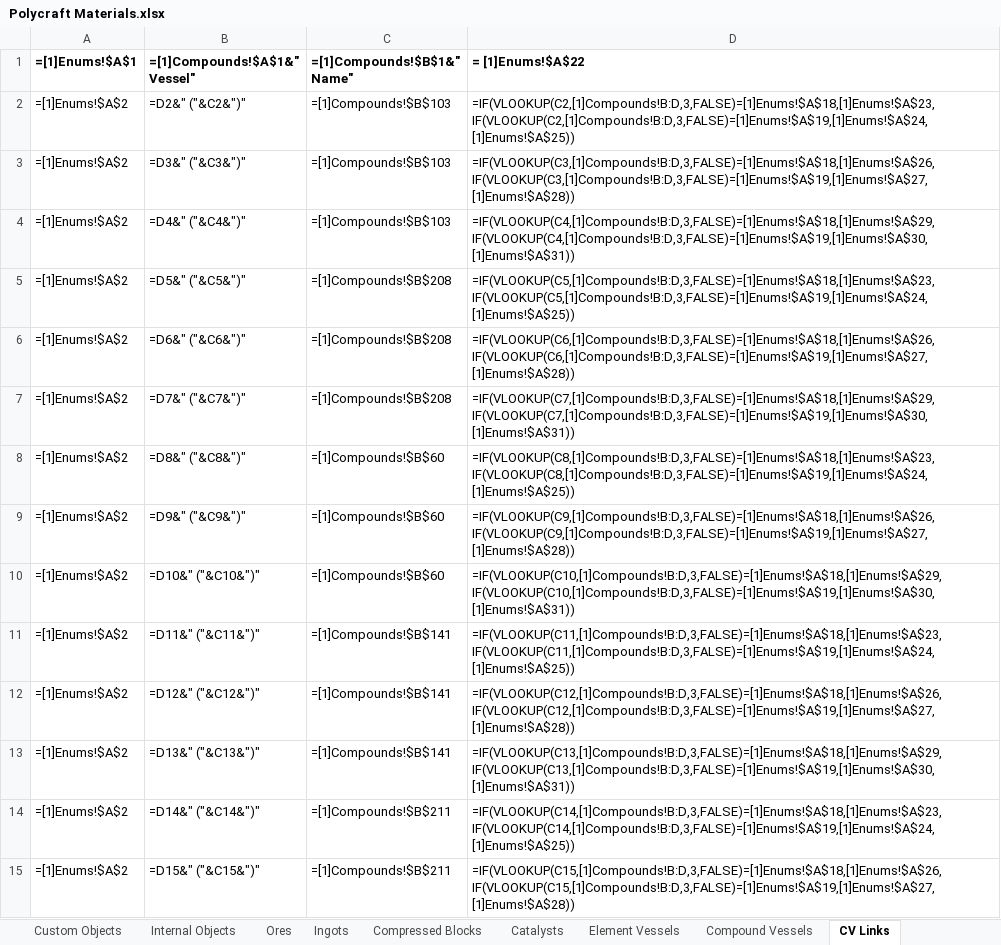
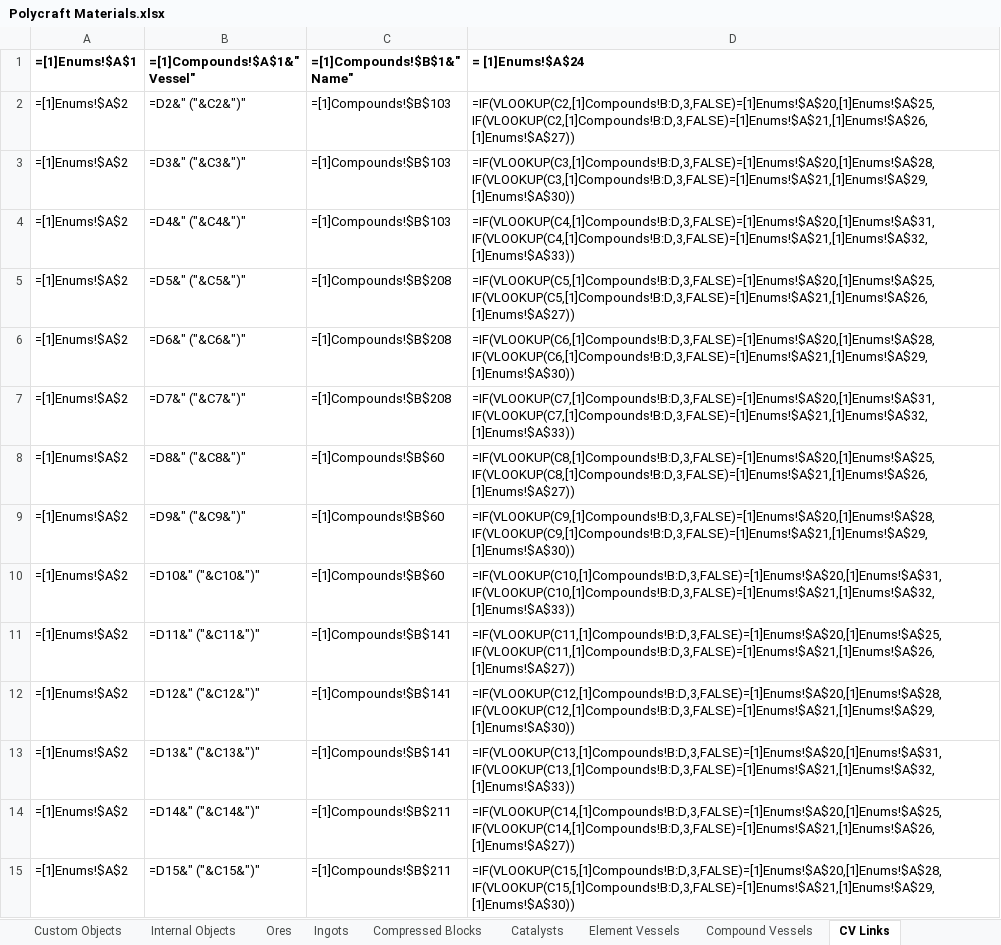
Before and after one commit to PolycraftWorld/polycraft-world, an Excel workbook: config/Polycraft Materials.xlsx, sheet CV Links, drawn as a sheet; only a part is shown; values as stored, in another font and other column widths than the file's, no borders; formulas are shown in place of their values; the diff covers the shown part only; the diff names each change by its address in the sheet, - before the commit and + after, or states it on an @@ line.

```diff
--- a/config/Polycraft Materials.xlsx (sheet CV Links)
+++ b/config/Polycraft Materials.xlsx (sheet CV Links)
-D1: = [1]Enums!$A$22
+D1: = [1]Enums!$A$24
-D2 (= [1]Enums!$A$24): =IF(VLOOKUP(C2,[1]Compounds!B:D,3,FALSE)=[1]Enums!$A$18,[1]Enums!$A$23,IF(VLOOKUP(C2,[1]Compounds!B:D,3,FALSE)=[1]Enums!$A$19,[1]Enums!$A$24,[1]Enums!$A$25))
+D2 (= [1]Enums!$A$24): =IF(VLOOKUP(C2,[1]Compounds!B:D,3,FALSE)=[1]Enums!$A$20,[1]Enums!$A$25,IF(VLOOKUP(C2,[1]Compounds!B:D,3,FALSE)=[1]Enums!$A$21,[1]Enums!$A$26,[1]Enums!$A$27))
-D3 (= [1]Enums!$A$24): =IF(VLOOKUP(C3,[1]Compounds!B:D,3,FALSE)=[1]Enums!$A$18,[1]Enums!$A$26,IF(VLOOKUP(C3,[1]Compounds!B:D,3,FALSE)=[1]Enums!$A$19,[1]Enums!$A$27,[1]Enums!$A$28))
+D3 (= [1]Enums!$A$24): =IF(VLOOKUP(C3,[1]Compounds!B:D,3,FALSE)=[1]Enums!$A$20,[1]Enums!$A$28,IF(VLOOKUP(C3,[1]Compounds!B:D,3,FALSE)=[1]Enums!$A$21,[1]Enums!$A$29,[1]Enums!$A$30))
-D4 (= [1]Enums!$A$24): =IF(VLOOKUP(C4,[1]Compounds!B:D,3,FALSE)=[1]Enums!$A$18,[1]Enums!$A$29,IF(VLOOKUP(C4,[1]Compounds!B:D,3,FALSE)=[1]Enums!$A$19,[1]Enums!$A$30,[1]Enums!$A$31))
+D4 (= [1]Enums!$A$24): =IF(VLOOKUP(C4,[1]Compounds!B:D,3,FALSE)=[1]Enums!$A$20,[1]Enums!$A$31,IF(VLOOKUP(C4,[1]Compounds!B:D,3,FALSE)=[1]Enums!$A$21,[1]Enums!$A$32,[1]Enums!$A$33))
-D5 (= [1]Enums!$A$24): =IF(VLOOKUP(C5,[1]Compounds!B:D,3,FALSE)=[1]Enums!$A$18,[1]Enums!$A$23,IF(VLOOKUP(C5,[1]Compounds!B:D,3,FALSE)=[1]Enums!$A$19,[1]Enums!$A$24,[1]Enums!$A$25))
+D5 (= [1]Enums!$A$24): =IF(VLOOKUP(C5,[1]Compounds!B:D,3,FALSE)=[1]Enums!$A$20,[1]Enums!$A$25,IF(VLOOKUP(C5,[1]Compounds!B:D,3,FALSE)=[1]Enums!$A$21,[1]Enums!$A$26,[1]Enums!$A$27))
-D6 (= [1]Enums!$A$24): =IF(VLOOKUP(C6,[1]Compounds!B:D,3,FALSE)=[1]Enums!$A$18,[1]Enums!$A$26,IF(VLOOKUP(C6,[1]Compounds!B:D,3,FALSE)=[1]Enums!$A$19,[1]Enums!$A$27,[1]Enums!$A$28))
+D6 (= [1]Enums!$A$24): =IF(VLOOKUP(C6,[1]Compounds!B:D,3,FALSE)=[1]Enums!$A$20,[1]Enums!$A$28,IF(VLOOKUP(C6,[1]Compounds!B:D,3,FALSE)=[1]Enums!$A$21,[1]Enums!$A$29,[1]Enums!$A$30))
-D7 (= [1]Enums!$A$24): =IF(VLOOKUP(C7,[1]Compounds!B:D,3,FALSE)=[1]Enums!$A$18,[1]Enums!$A$29,IF(VLOOKUP(C7,[1]Compounds!B:D,3,FALSE)=[1]Enums!$A$19,[1]Enums!$A$30,[1]Enums!$A$31))
+D7 (= [1]Enums!$A$24): =IF(VLOOKUP(C7,[1]Compounds!B:D,3,FALSE)=[1]Enums!$A$20,[1]Enums!$A$31,IF(VLOOKUP(C7,[1]Compounds!B:D,3,FALSE)=[1]Enums!$A$21,[1]Enums!$A$32,[1]Enums!$A$33))
-D8 (= [1]Enums!$A$24): =IF(VLOOKUP(C8,[1]Compounds!B:D,3,FALSE)=[1]Enums!$A$18,[1]Enums!$A$23,IF(VLOOKUP(C8,[1]Compounds!B:D,3,FALSE)=[1]Enums!$A$19,[1]Enums!$A$24,[1]Enums!$A$25))
+D8 (= [1]Enums!$A$24): =IF(VLOOKUP(C8,[1]Compounds!B:D,3,FALSE)=[1]Enums!$A$20,[1]Enums!$A$25,IF(VLOOKUP(C8,[1]Compounds!B:D,3,FALSE)=[1]Enums!$A$21,[1]Enums!$A$26,[1]Enums!$A$27))
-D9 (= [1]Enums!$A$24): =IF(VLOOKUP(C9,[1]Compounds!B:D,3,FALSE)=[1]Enums!$A$18,[1]Enums!$A$26,IF(VLOOKUP(C9,[1]Compounds!B:D,3,FALSE)=[1]Enums!$A$19,[1]Enums!$A$27,[1]Enums!$A$28))
+D9 (= [1]Enums!$A$24): =IF(VLOOKUP(C9,[1]Compounds!B:D,3,FALSE)=[1]Enums!$A$20,[1]Enums!$A$28,IF(VLOOKUP(C9,[1]Compounds!B:D,3,FALSE)=[1]Enums!$A$21,[1]Enums!$A$29,[1]Enums!$A$30))
-D10 (= [1]Enums!$A$24): =IF(VLOOKUP(C10,[1]Compounds!B:D,3,FALSE)=[1]Enums!$A$18,[1]Enums!$A$29,IF(VLOOKUP(C10,[1]Compounds!B:D,3,FALSE)=[1]Enums!$A$19,[1]Enums!$A$30,[1]Enums!$A$31))
+D10 (= [1]Enums!$A$24): =IF(VLOOKUP(C10,[1]Compounds!B:D,3,FALSE)=[1]Enums!$A$20,[1]Enums!$A$31,IF(VLOOKUP(C10,[1]Compounds!B:D,3,FALSE)=[1]Enums!$A$21,[1]Enums!$A$32,[1]Enums!$A$33))
-D11 (= [1]Enums!$A$24): =IF(VLOOKUP(C11,[1]Compounds!B:D,3,FALSE)=[1]Enums!$A$18,[1]Enums!$A$23,IF(VLOOKUP(C11,[1]Compounds!B:D,3,FALSE)=[1]Enums!$A$19,[1]Enums!$A$24,[1]Enums!$A$25))
+D11 (= [1]Enums!$A$24): =IF(VLOOKUP(C11,[1]Compounds!B:D,3,FALSE)=[1]Enums!$A$20,[1]Enums!$A$25,IF(VLOOKUP(C11,[1]Compounds!B:D,3,FALSE)=[1]Enums!$A$21,[1]Enums!$A$26,[1]Enums!$A$27))
-D12 (= [1]Enums!$A$24): =IF(VLOOKUP(C12,[1]Compounds!B:D,3,FALSE)=[1]Enums!$A$18,[1]Enums!$A$26,IF(VLOOKUP(C12,[1]Compounds!B:D,3,FALSE)=[1]Enums!$A$19,[1]Enums!$A$27,[1]Enums!$A$28))
+D12 (= [1]Enums!$A$24): =IF(VLOOKUP(C12,[1]Compounds!B:D,3,FALSE)=[1]Enums!$A$20,[1]Enums!$A$28,IF(VLOOKUP(C12,[1]Compounds!B:D,3,FALSE)=[1]Enums!$A$21,[1]Enums!$A$29,[1]Enums!$A$30))
-D13 (= [1]Enums!$A$24): =IF(VLOOKUP(C13,[1]Compounds!B:D,3,FALSE)=[1]Enums!$A$18,[1]Enums!$A$29,IF(VLOOKUP(C13,[1]Compounds!B:D,3,FALSE)=[1]Enums!$A$19,[1]Enums!$A$30,[1]Enums!$A$31))
+D13 (= [1]Enums!$A$24): =IF(VLOOKUP(C13,[1]Compounds!B:D,3,FALSE)=[1]Enums!$A$20,[1]Enums!$A$31,IF(VLOOKUP(C13,[1]Compounds!B:D,3,FALSE)=[1]Enums!$A$21,[1]Enums!$A$32,[1]Enums!$A$33))
-D14 (= [1]Enums!$A$24): =IF(VLOOKUP(C14,[1]Compounds!B:D,3,FALSE)=[1]Enums!$A$18,[1]Enums!$A$23,IF(VLOOKUP(C14,[1]Compounds!B:D,3,FALSE)=[1]Enums!$A$19,[1]Enums!$A$24,[1]Enums!$A$25))
+D14 (= [1]Enums!$A$24): =IF(VLOOKUP(C14,[1]Compounds!B:D,3,FALSE)=[1]Enums!$A$20,[1]Enums!$A$25,IF(VLOOKUP(C14,[1]Compounds!B:D,3,FALSE)=[1]Enums!$A$21,[1]Enums!$A$26,[1]Enums!$A$27))
-D15 (= [1]Enums!$A$24): =IF(VLOOKUP(C15,[1]Compounds!B:D,3,FALSE)=[1]Enums!$A$18,[1]Enums!$A$26,IF(VLOOKUP(C15,[1]Compounds!B:D,3,FALSE)=[1]Enums!$A$19,[1]Enums!$A$27,[1]Enums!$A$28))
+D15 (= [1]Enums!$A$24): =IF(VLOOKUP(C15,[1]Compounds!B:D,3,FALSE)=[1]Enums!$A$20,[1]Enums!$A$28,IF(VLOOKUP(C15,[1]Compounds!B:D,3,FALSE)=[1]Enums!$A$21,[1]Enums!$A$29,[1]Enums!$A$30))
```
Also changed, not shown: 124 edited cells elsewhere in this sheet, sheet Compound Vessels, sheet Element Vessels, sheet Custom Objects, config/Polycraft Inputs.xlsx, config/Polycraft Polymers.xlsx, 55 other files.
